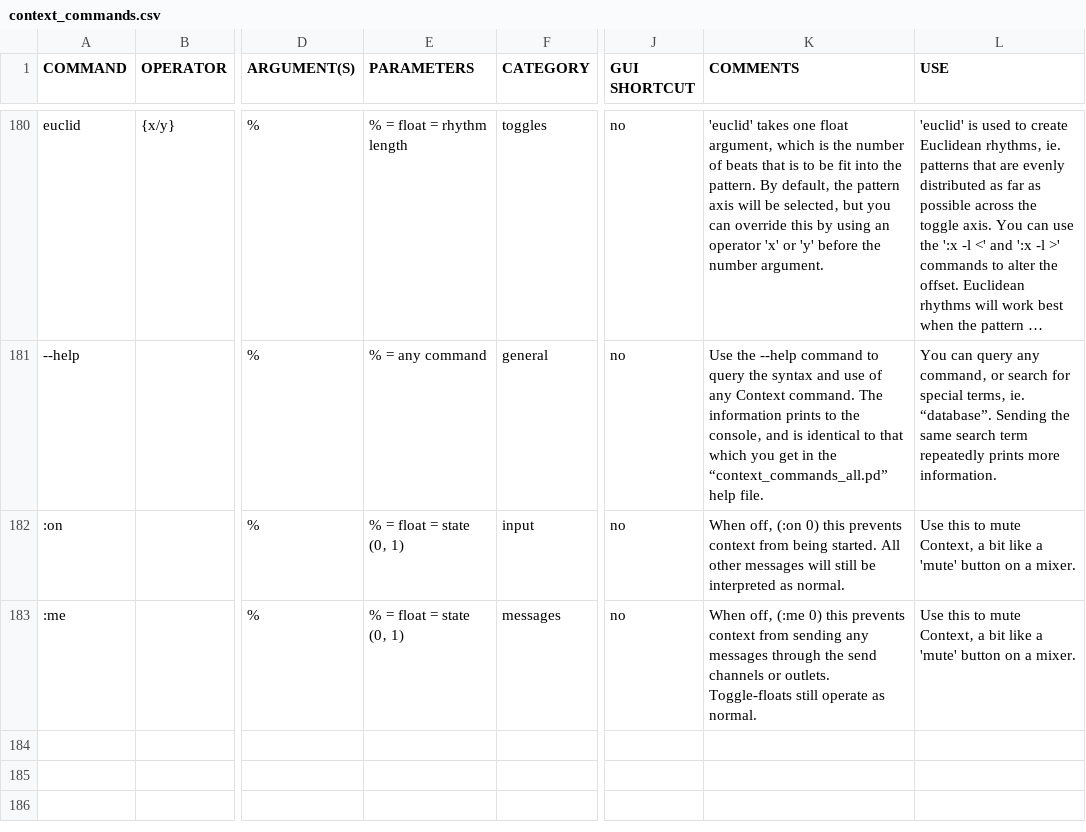
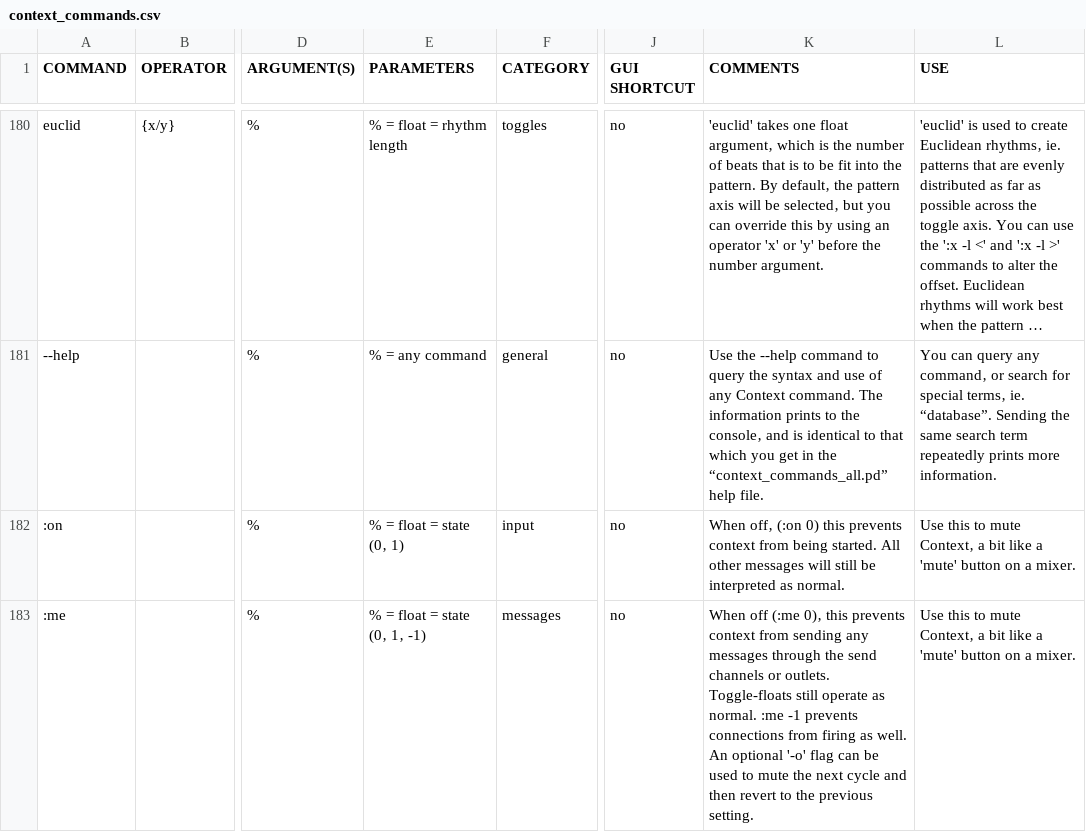
Before and after one commit to LGoodacre/context-sequencer, a CSV file: helpfiles/docfiles/context_commands.csv, drawn as a sheet; only a part is shown, gaps mark what is left out; long unchanged cells end in …; the diff names each change by its address in the sheet, - before the commit and + after, or states it on an @@ line.

Commit message:
new :me -1 and :me -o settings

```diff
--- a/helpfiles/docfiles/context_commands.csv
+++ b/helpfiles/docfiles/context_commands.csv
-E183 (PARAMETERS): % = float = state (0‚ 1)
+E183 (PARAMETERS): % = float = state (0‚ 1‚ -1)
-K183 (COMMENTS): When off‚ (:me 0) this prevents context from sending any messages through the send channels or outlets. Toggle-floats still operate as normal.
+K183 (COMMENTS): When off (:me 0)‚ this prevents context from sending any messages through the send channels or outlets. Toggle-floats still operate as normal. :me -1 prevents connections from firing as well. An optional '-o' flag can be used to mute the next cycle and then revert to the previous setting.
```
Also changed, not shown: 5 other files.
